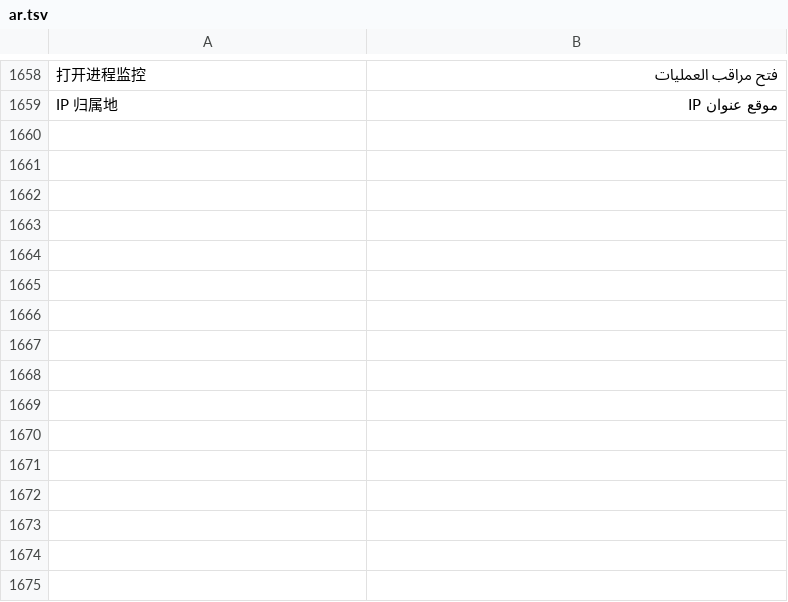
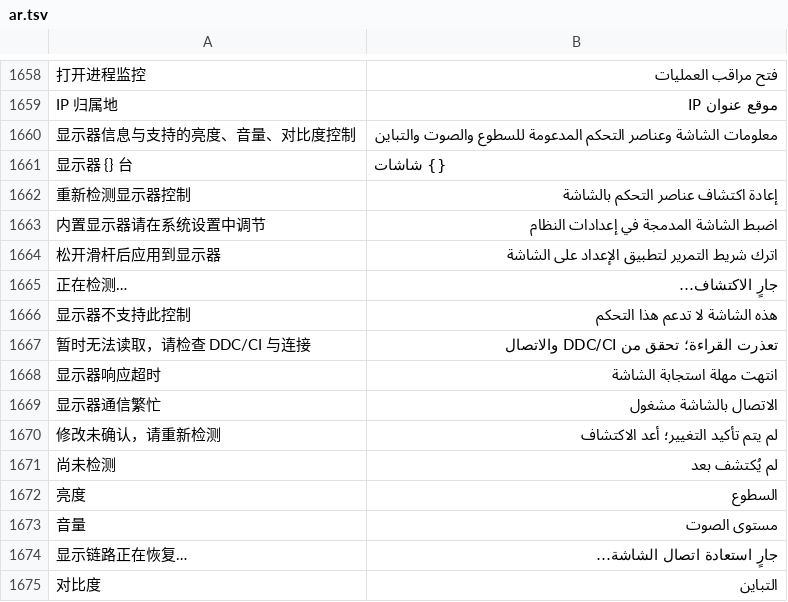
Before and after one commit to ysicing/XStats, a TSV file: Packages/XStatsKit/Sources/Localization/Resources/ar.tsv, drawn as a sheet; only a part is shown, gaps mark what is left out; the diff names each change by its address in the sheet, - before the commit and + after, or states it on an @@ line.

```diff
--- a/Packages/XStatsKit/Sources/Localization/Resources/ar.tsv
+++ b/Packages/XStatsKit/Sources/Localization/Resources/ar.tsv
+row 1660: 显示器信息与支持的亮度、音量、对比度控制 | معلومات الشاشة وعناصر التحكم المدعومة للسطوع والصوت والتباين
+row 1661: 显示器 {} 台 | {} شاشات
+row 1662: 重新检测显示器控制 | إعادة اكتشاف عناصر التحكم بالشاشة
+row 1663: 内置显示器请在系统设置中调节 | اضبط الشاشة المدمجة في إعدادات النظام
+row 1664: 松开滑杆后应用到显示器 | اترك شريط التمرير لتطبيق الإعداد على الشاشة
+row 1665: 正在检测… | جارٍ الاكتشاف…
+row 1666: 显示器不支持此控制 | هذه الشاشة لا تدعم هذا التحكم
+row 1667: 暂时无法读取，请检查 DDC/CI 与连接 | تعذرت القراءة؛ تحقق من DDC/CI والاتصال
+row 1668: 显示器响应超时 | انتهت مهلة استجابة الشاشة
+row 1669: 显示器通信繁忙 | الاتصال بالشاشة مشغول
+row 1670: 修改未确认，请重新检测 | لم يتم تأكيد التغيير؛ أعد الاكتشاف
+row 1671: 尚未检测 | لم يُكتشف بعد
+row 1672: 亮度 | السطوع
+row 1673: 音量 | مستوى الصوت
+row 1674: 显示链路正在恢复… | جارٍ استعادة اتصال الشاشة…
+row 1675: 对比度 | التباين
```
Also changed, not shown: Packages/XStatsKit/Sources/Localization/Resources/de.tsv, Packages/XStatsKit/Sources/Localization/Resources/es.tsv, 24 other files.
